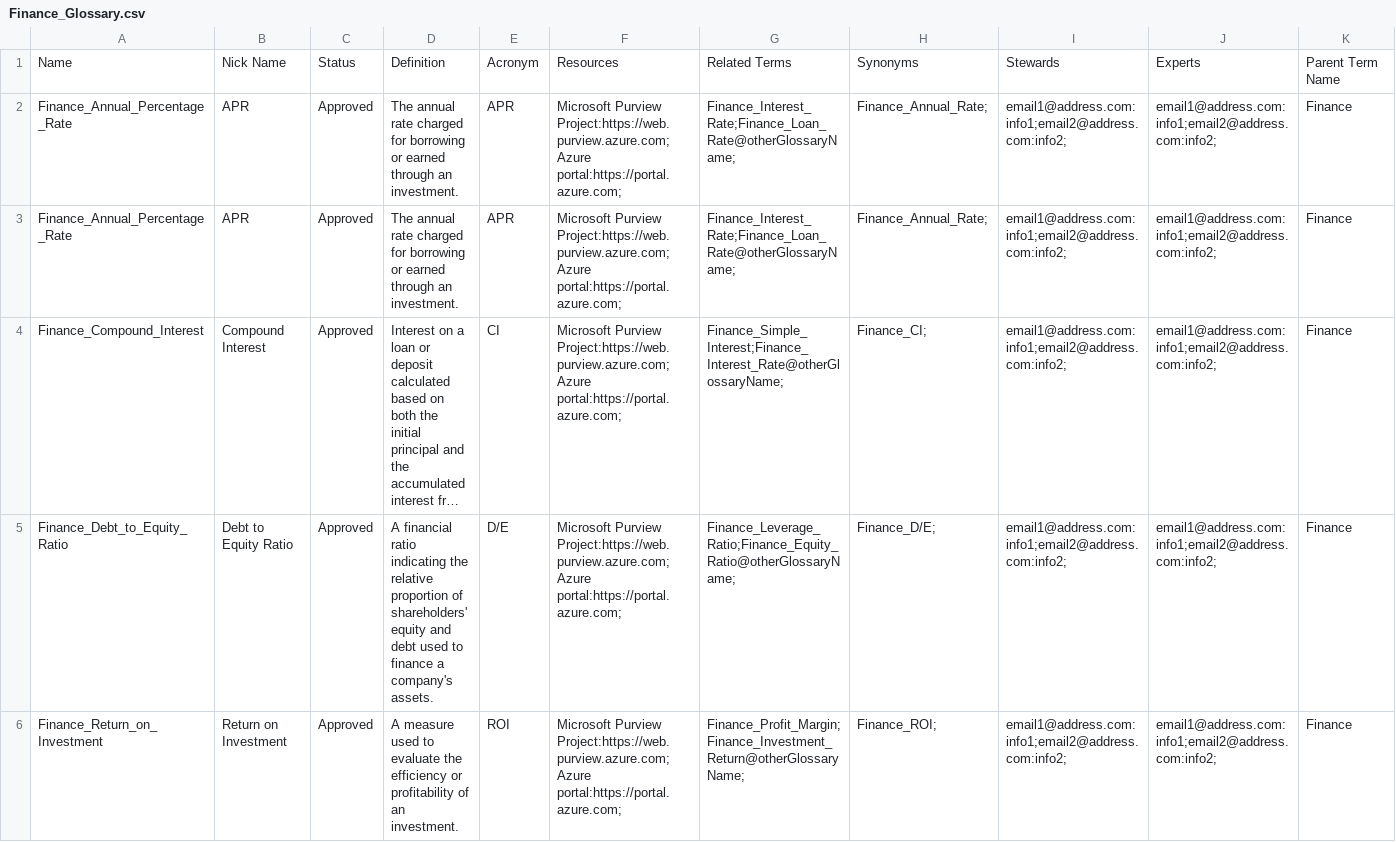
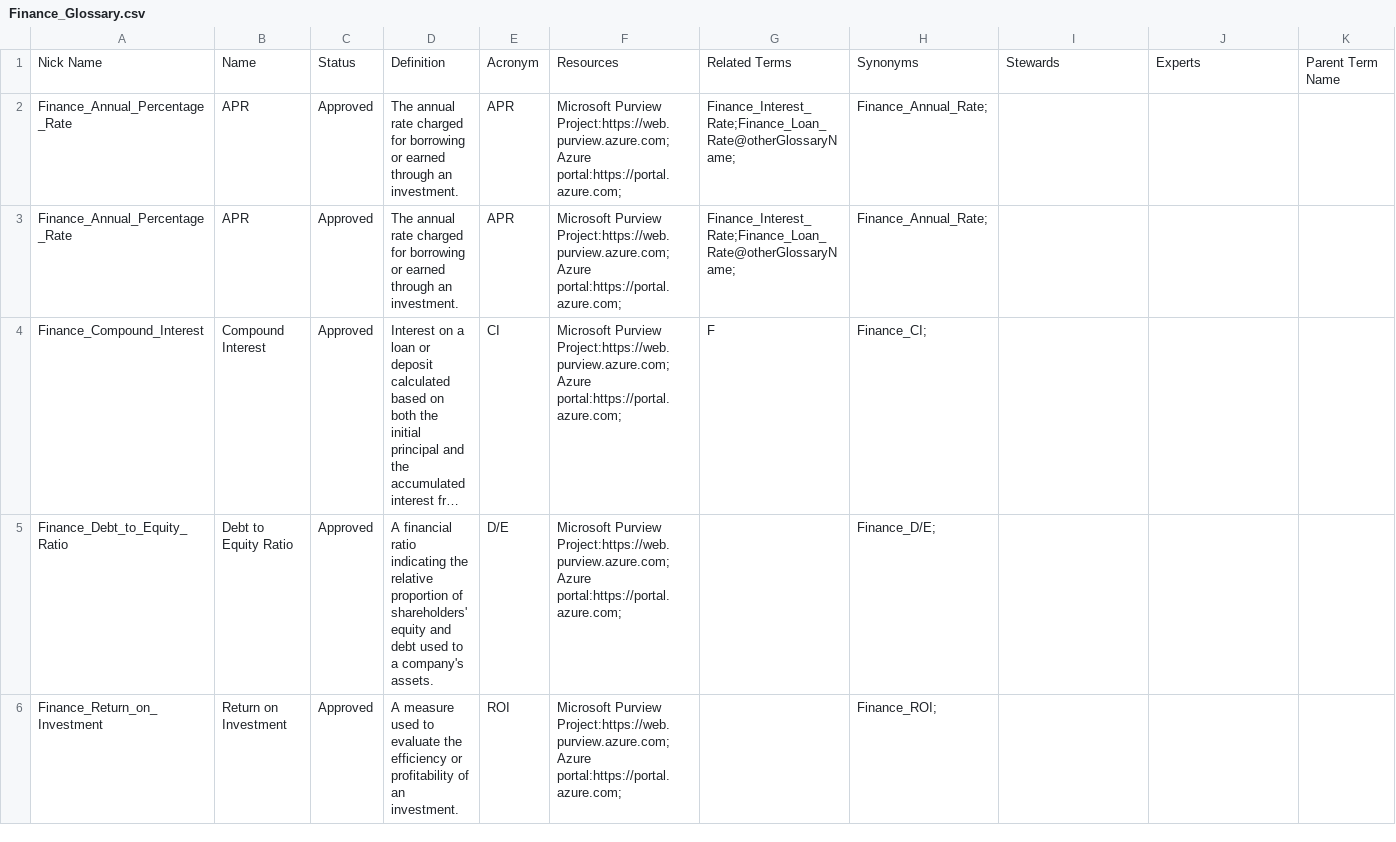
Before and after one commit to brown9804/MicrosoftCloudEssentialsHub, a CSV file: 0_Azure/5_DataProtectionMng/0_Purview/demos/3_Bulk_UploadGlossaryTerms/_samples_glossary_terms/Finance_Glossary.csv, drawn as a sheet; only a part is shown; long unchanged cells end in …; the diff names each change by its address in the sheet, - before the commit and + after, or states it on an @@ line.

```diff
--- a/0_Azure/5_DataProtectionMng/0_Purview/demos/3_Bulk_UploadGlossaryTerms/_samples_glossary_terms/Finance_Glossary.csv
+++ b/0_Azure/5_DataProtectionMng/0_Purview/demos/3_Bulk_UploadGlossaryTerms/_samples_glossary_terms/Finance_Glossary.csv
-A1: Name
+A1: Nick Name
-B1: Nick Name
+B1: Name
-I2:I6: email1@address.com:info1;email2@address.com:info2;
+I2:I6: (empty)
-J2:J6: email1@address.com:info1;email2@address.com:info2;
+J2:J6: (empty)
-K2:K6: Finance
+K2:K6: (empty)
-G4: Finance_Simple_Interest;Finance_Interest_Rate@otherGlossaryName;
+G4: F
-D5: …used to finance a company's…
+D5: …used to a company's…
-G5: Finance_Leverage_Ratio;Finance_Equity_Ratio@otherGlossaryName;
+G5: (empty)
-G6: Finance_Profit_Margin;Finance_Investment_Return@otherGlossaryName;
+G6: (empty)
```
Also changed, not shown: 0_Azure/5_DataProtectionMng/0_Purview/demos/3_Bulk_UploadGlossaryTerms/_samples_glossary_terms/Data_Glossary.csv, 0_Azure/5_DataProtectionMng/0_Purview/demos/3_Bulk_UploadGlossaryTerms/_samples_glossary_terms/Healthcare_Glossary.csv, 3 other files.
